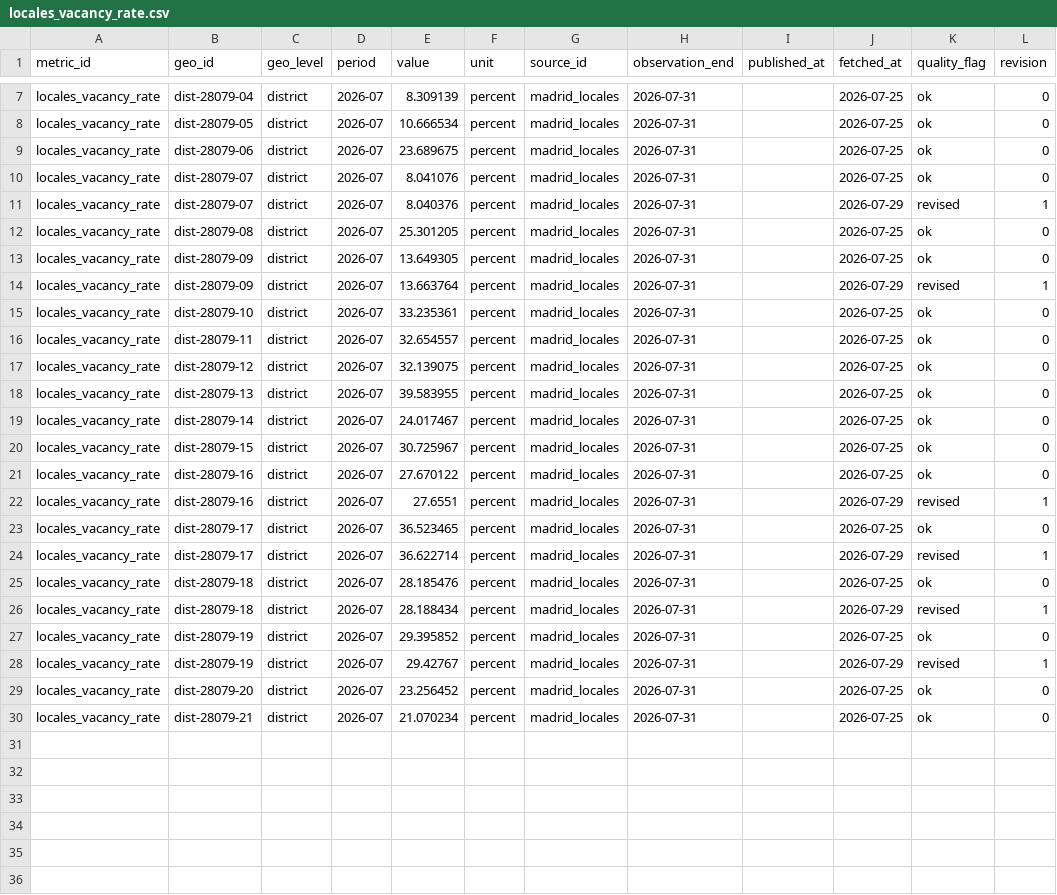
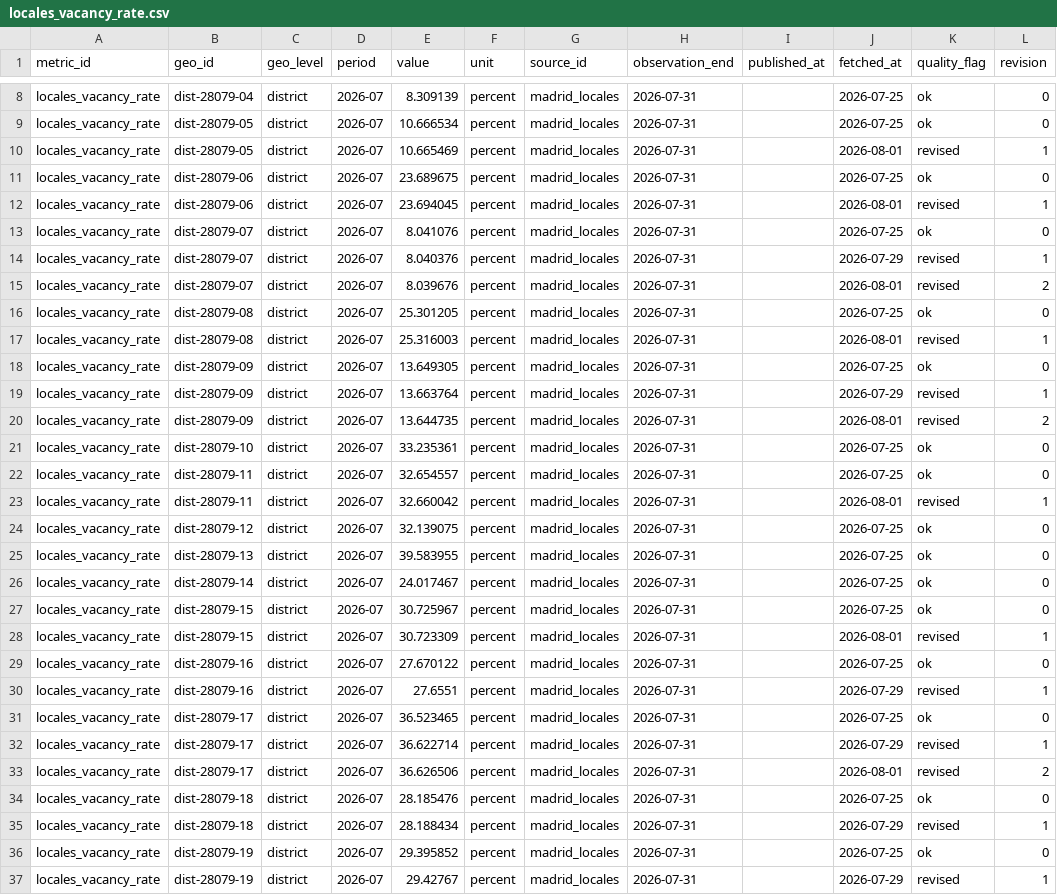
Before and after one commit to adityabandi/citysignal, a CSV file: data/history/madrid_locales/locales_vacancy_rate.csv, drawn as a sheet; only a part is shown, gaps mark what is left out; the shorter side is filled out with more unchanged rows; the diff covers the shown part only.

Commit message:
data: weekly refresh 2026-08-01

```diff
--- a/data/history/madrid_locales/locales_vacancy_rate.csv
+++ b/data/history/madrid_locales/locales_vacancy_rate.csv
@@ -8,10 +9,16 @@ locales_vacancy_rate,dist-28079-04,district,2026-07,8.309139,percent,madrid_loca
 locales_vacancy_rate,dist-28079-05,district,2026-07,10.666534,percent,madrid_locales,2026-07-31,,2026-07-25,ok,0
+locales_vacancy_rate,dist-28079-05,district,2026-07,10.665469,percent,madrid_locales,2026-07-31,,2026-08-01,revised,1
 locales_vacancy_rate,dist-28079-06,district,2026-07,23.689675,percent,madrid_locales,2026-07-31,,2026-07-25,ok,0
+locales_vacancy_rate,dist-28079-06,district,2026-07,23.694045,percent,madrid_locales,2026-07-31,,2026-08-01,revised,1
 locales_vacancy_rate,dist-28079-07,district,2026-07,8.041076,percent,madrid_locales,2026-07-31,,2026-07-25,ok,0
 locales_vacancy_rate,dist-28079-07,district,2026-07,8.040376,percent,madrid_locales,2026-07-31,,2026-07-29,revised,1
+locales_vacancy_rate,dist-28079-07,district,2026-07,8.039676,percent,madrid_locales,2026-07-31,,2026-08-01,revised,2
 locales_vacancy_rate,dist-28079-08,district,2026-07,25.301205,percent,madrid_locales,2026-07-31,,2026-07-25,ok,0
+locales_vacancy_rate,dist-28079-08,district,2026-07,25.316003,percent,madrid_locales,2026-07-31,,2026-08-01,revised,1
 locales_vacancy_rate,dist-28079-09,district,2026-07,13.649305,percent,madrid_locales,2026-07-31,,2026-07-25,ok,0
 locales_vacancy_rate,dist-28079-09,district,2026-07,13.663764,percent,madrid_locales,2026-07-31,,2026-07-29,revised,1
+locales_vacancy_rate,dist-28079-09,district,2026-07,13.644735,percent,madrid_locales,2026-07-31,,2026-08-01,revised,2
 locales_vacancy_rate,dist-28079-10,district,2026-07,33.235361,percent,madrid_locales,2026-07-31,,2026-07-25,ok,0
 locales_vacancy_rate,dist-28079-11,district,2026-07,32.654557,percent,madrid_locales,2026-07-31,,2026-07-25,ok,0
+locales_vacancy_rate,dist-28079-11,district,2026-07,32.660042,percent,madrid_locales,2026-07-31,,2026-08-01,revised,1
 locales_vacancy_rate,dist-28079-12,district,2026-07,32.139075,percent,madrid_locales,2026-07-31,,2026-07-25,ok,0
@@ -20,2 +27,3 @@ locales_vacancy_rate,dist-28079-14,district,2026-07,24.017467,percent,madrid_loc
 locales_vacancy_rate,dist-28079-15,district,2026-07,30.725967,percent,madrid_locales,2026-07-31,,2026-07-25,ok,0
+locales_vacancy_rate,dist-28079-15,district,2026-07,30.723309,percent,madrid_locales,2026-07-31,,2026-08-01,revised,1
 locales_vacancy_rate,dist-28079-16,district,2026-07,27.670122,percent,madrid_locales,2026-07-31,,2026-07-25,ok,0
@@ -24,2 +32,3 @@ locales_vacancy_rate,dist-28079-17,district,2026-07,36.523465,percent,madrid_loc
 locales_vacancy_rate,dist-28079-17,district,2026-07,36.622714,percent,madrid_locales,2026-07-31,,2026-07-29,revised,1
+locales_vacancy_rate,dist-28079-17,district,2026-07,36.626506,percent,madrid_locales,2026-07-31,,2026-08-01,revised,2
 locales_vacancy_rate,dist-28079-18,district,2026-07,28.185476,percent,madrid_locales,2026-07-31,,2026-07-25,ok,0
```
Also changed, not shown: 3 added rows elsewhere in this file, data/history/madrid_locales/locales_stock.csv, data/history/wiki_langs/wiki_lang_views_de.csv, 33 other files.
